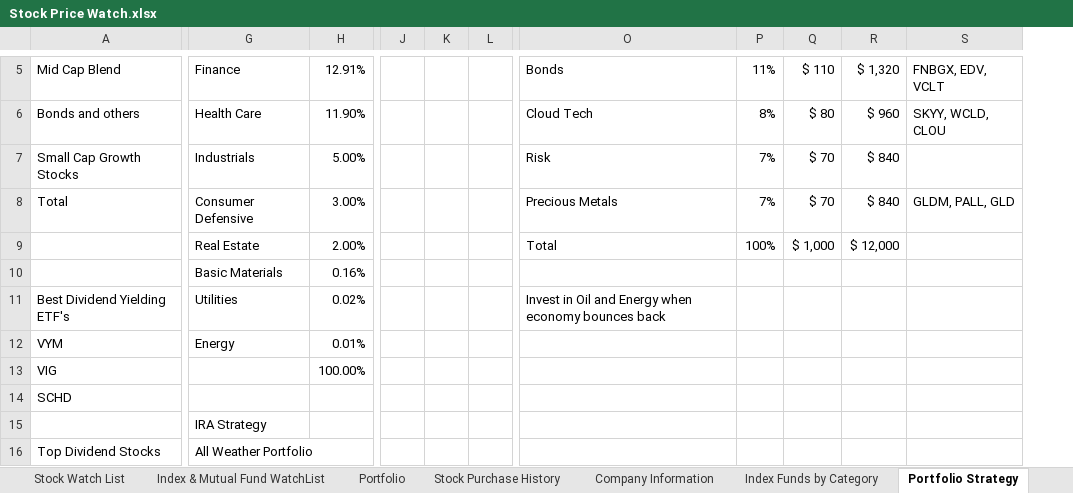
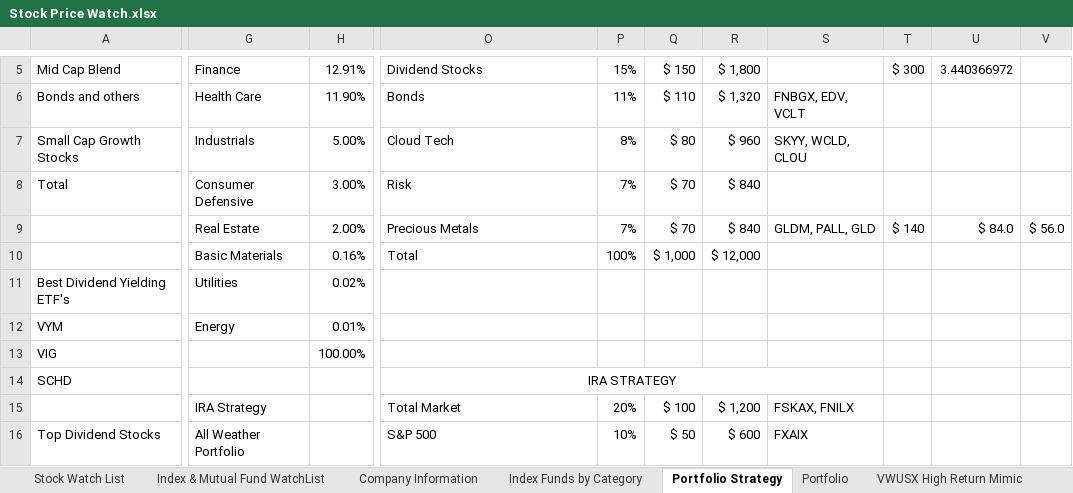
Before and after one commit to sivacharansrc/us-stocks-analysis, an Excel workbook: input/Stock Price Watch.xlsx, sheet Portfolio Strategy, drawn as a sheet; only a part is shown, gaps mark what is left out; values as stored, in another font and other column widths than the file's, no borders; removed rows and columns are numbered as before the commit, all else as after; rows hold the shown columns only; the diff covers the shown part only; the diff names each change by its address in the sheet, - before the commit and + after, or states it on an @@ line.

Commit message:
updated the ira investment strategy

```diff
--- a/input/Stock Price Watch.xlsx (sheet Portfolio Strategy)
+++ b/input/Stock Price Watch.xlsx (sheet Portfolio Strategy)
-sheet tab: Stock Purchase History
@@ sheet tab order changed: Stock Watch List | Index & Mutual Fund WatchList | Company Information | Index Funds by Category | Portfolio Strategy | Portfolio | VWUSX High Return Mimic @@
-column J, empty
-column K, empty
-column L, empty
+column T, row 5: $ 300
+column U, row 5: 3.440366972
+column V, empty
-O5: Bonds
+O5: Dividend Stocks
-P5: 11%
+P5: 15%
-Q5: $ 110
+Q5: $ 150
-R5: $ 1,320
+R5: $ 1,800
-S5: FNBGX, EDV, VCLT
+S5: (empty)
-O6: Cloud Tech
+O6: Bonds
-P6: 8%
+P6: 11%
-Q6: $ 80
+Q6: $ 110
-R6: $ 960
+R6: $ 1,320
-S6: SKYY, WCLD, CLOU
+S6: FNBGX, EDV, VCLT
-O7: Risk
+O7: Cloud Tech
-P7: 7%
+P7: 8%
-Q7: $ 70
+Q7: $ 80
-R7: $ 840
+R7: $ 960
-S7: (empty)
+S7: SKYY, WCLD, CLOU
-O8: Precious Metals
+O8: Risk
-S8: GLDM, PALL, GLD
+S8: (empty)
+row 9:  | Real Estate | 2.00% | Precious Metals | 7% | $ 70 | $ 840 | GLDM, PALL, GLD | $ 140 | $ 84.0 | $ 56.0
-G10: Real Estate
+G10: Basic Materials
-H10: 2.00%
+H10: 0.16%
-row 10:  | Basic Materials | 0.16%
-O11: Invest in Oil and Energy when economy bounces back
+O11: (empty)
-O14: (empty)
+O14: IRA STRATEGY
+O14:S14 merged
-row 15:  | IRA Strategy
-row 16: Top Dividend Stocks | All Weather Portfolio
+row 15:  | IRA Strategy |  | Total Market | 20% | $ 100 | $ 1,200 | FSKAX, FNILX
+row 16: Top Dividend Stocks | All Weather Portfolio |  | S&P 500 | 10% | $ 50 | $ 600 | FXAIX
```
Also changed, not shown: 10 added rows, 4 removed rows, 3 added columns, 48 edited cells, cell formats and merged cells elsewhere in this sheet, sheet Stock Watch List, sheet Index Funds by Category, sheet VWUSX High Return Mimic, sheet Index & Mutual Fund WatchList, sheet Portfolio, sheet All Weather Portfolio, formulas that keep their value, hidden cells.
